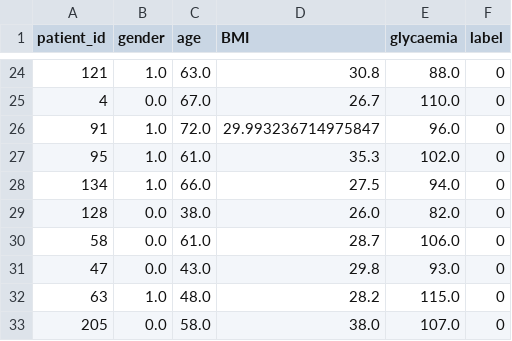
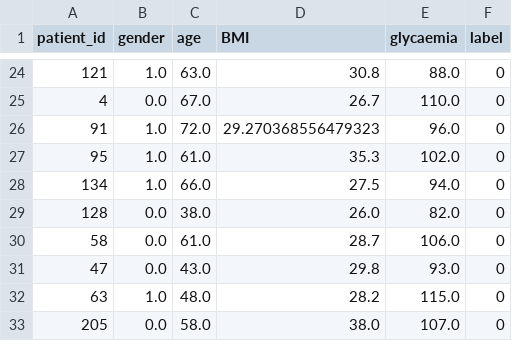
Before and after one commit to AlexandreChaussard/Datacamp-Project, a CSV file: data/train.csv, drawn as a sheet; only a part is shown, gaps mark what is left out.

```diff
--- a/data/train.csv
+++ b/data/train.csv
@@ -25,3 +25,3 @@ patient_id,gender,age,BMI,glycaemia,label
 4,0.0,67.0,26.7,110.0,0
-91,1.0,72.0,29.993236714975847,96.0,0
+91,1.0,72.0,29.270368556479323,96.0,0
 95,1.0,61.0,35.3,102.0,0
```
Also changed, not shown: 3 other files.
